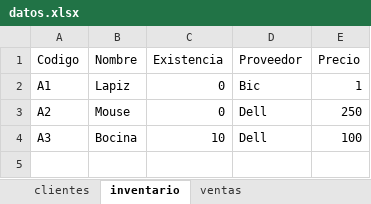
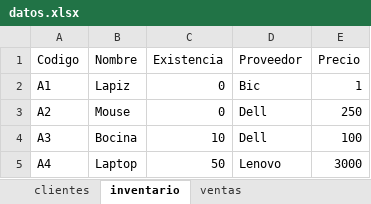
Before and after one commit to grecinosl3/Proyecto-Final, an Excel workbook: algoritmos/archivos/datos.xlsx, sheet inventario, drawn as a sheet; values as stored, in another font and other column widths than the file's, no borders; the diff names each change by its address in the sheet, - before the commit and + after, or states it on an @@ line.

Commit message:
agregando diagrama de flujo y editando inventario en clase

```diff
--- a/algoritmos/archivos/datos.xlsx (sheet inventario)
+++ b/algoritmos/archivos/datos.xlsx (sheet inventario)
+row 5: A4 | Laptop | 50 | Lenovo | 3000
```
Also changed, not shown: sheet clientes, 7 other files.
